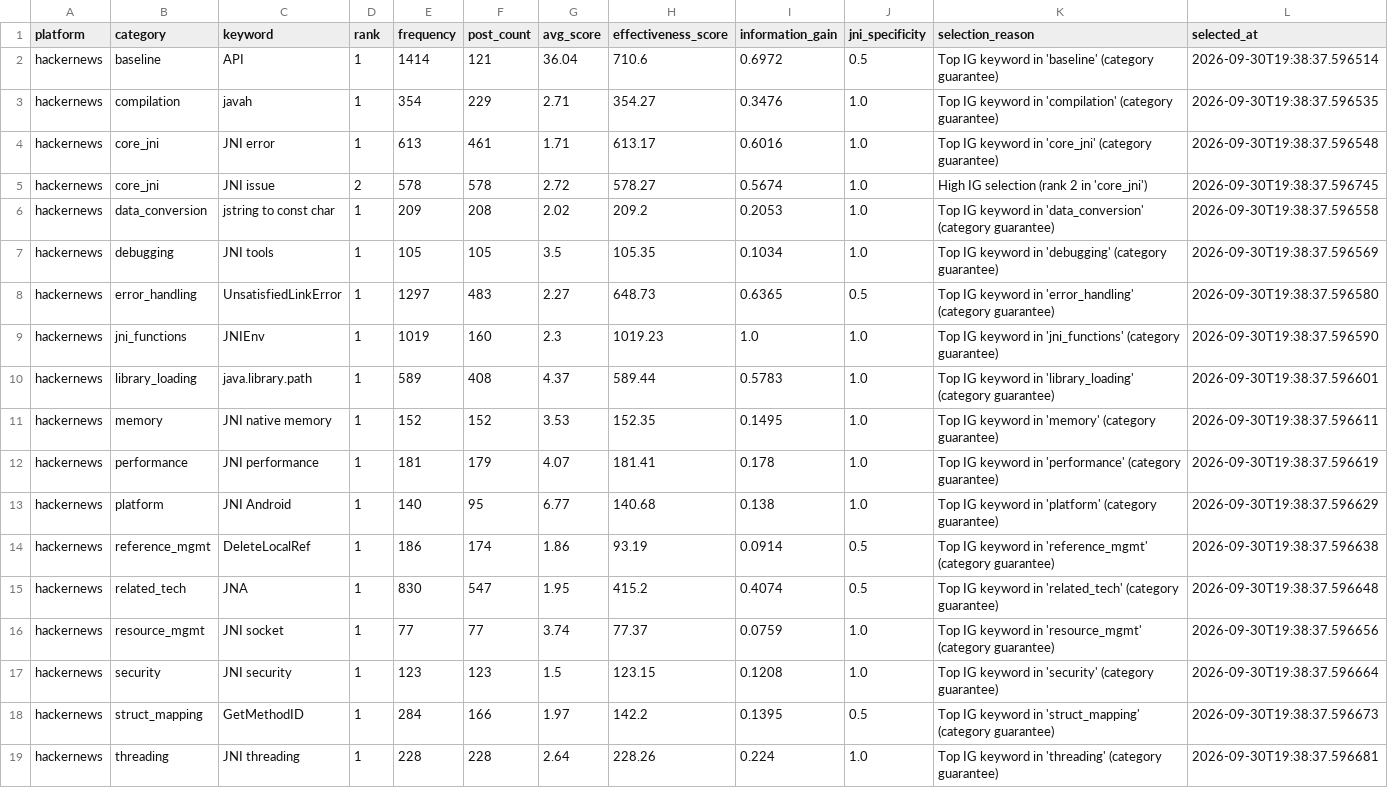
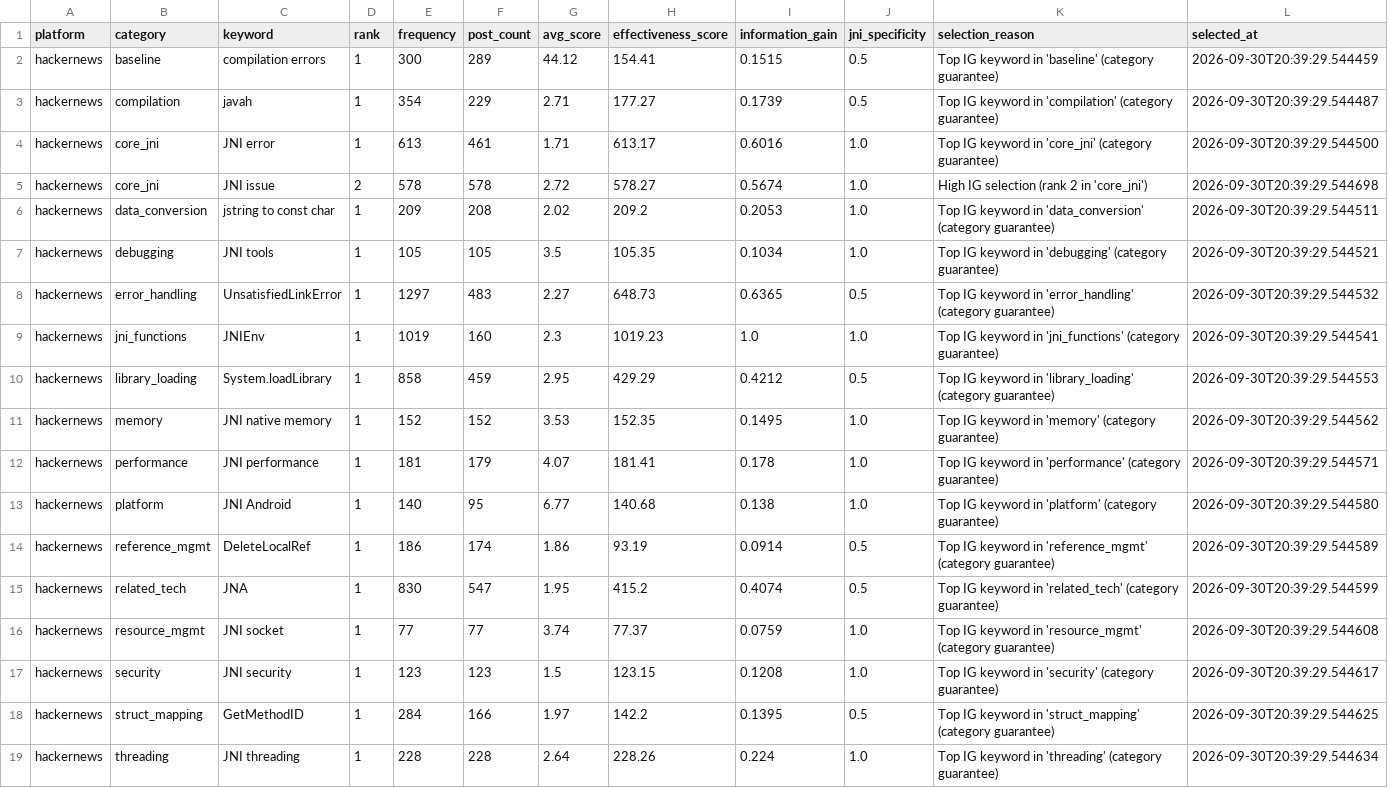
Before and after one commit to melitus/jni-smell-collector, a CSV file: output/hackernews_selection_log.csv, drawn as a sheet.

```diff
--- a/output/hackernews_selection_log.csv
+++ b/output/hackernews_selection_log.csv
@@ -1,19 +1,19 @@
 platform,category,keyword,rank,frequency,post_count,avg_score,effectiveness_score,information_gain,jni_specificity,selection_reason,selected_at
-hackernews,baseline,API,1,1414,121,36.04,710.6,0.6972,0.5,Top IG keyword in 'baseline' (category guarantee),2026-09-30T19:38:37.596514
-hackernews,compilation,javah,1,354,229,2.71,354.27,0.3476,1.0,Top IG keyword in 'compilation' (category guarantee),2026-09-30T19:38:37.596535
-hackernews,core_jni,JNI error,1,613,461,1.71,613.17,0.6016,1.0,Top IG keyword in 'core_jni' (category guarantee),2026-09-30T19:38:37.596548
-hackernews,core_jni,JNI issue,2,578,578,2.72,578.27,0.5674,1.0,High IG selection (rank 2 in 'core_jni'),2026-09-30T19:38:37.596745
-hackernews,data_conversion,jstring to const char,1,209,208,2.02,209.2,0.2053,1.0,Top IG keyword in 'data_conversion' (category guarantee),2026-09-30T19:38:37.596558
-hackernews,debugging,JNI tools,1,105,105,3.5,105.35,0.1034,1.0,Top IG keyword in 'debugging' (category guarantee),2026-09-30T19:38:37.596569
-hackernews,error_handling,UnsatisfiedLinkError,1,1297,483,2.27,648.73,0.6365,0.5,Top IG keyword in 'error_handling' (category guarantee),2026-09-30T19:38:37.596580
-hackernews,jni_functions,JNIEnv,1,1019,160,2.3,1019.23,1.0,1.0,Top IG keyword in 'jni_functions' (category guarantee),2026-09-30T19:38:37.596590
-hackernews,library_loading,java.library.path,1,589,408,4.37,589.44,0.5783,1.0,Top IG keyword in 'library_loading' (category guarantee),2026-09-30T19:38:37.596601
-hackernews,memory,JNI native memory,1,152,152,3.53,152.35,0.1495,1.0,Top IG keyword in 'memory' (category guarantee),2026-09-30T19:38:37.596611
-hackernews,performance,JNI performance,1,181,179,4.07,181.41,0.178,1.0,Top IG keyword in 'performance' (category guarantee),2026-09-30T19:38:37.596619
-hackernews,platform,JNI Android,1,140,95,6.77,140.68,0.138,1.0,Top IG keyword in 'platform' (category guarantee),2026-09-30T19:38:37.596629
-hackernews,reference_mgmt,DeleteLocalRef,1,186,174,1.86,93.19,0.0914,0.5,Top IG keyword in 'reference_mgmt' (category guarantee),2026-09-30T19:38:37.596638
-hackernews,related_tech,JNA,1,830,547,1.95,415.2,0.4074,0.5,Top IG keyword in 'related_tech' (category guarantee),2026-09-30T19:38:37.596648
-hackernews,resource_mgmt,JNI socket,1,77,77,3.74,77.37,0.0759,1.0,Top IG keyword in 'resource_mgmt' (category guarantee),2026-09-30T19:38:37.596656
-hackernews,security,JNI security,1,123,123,1.5,123.15,0.1208,1.0,Top IG keyword in 'security' (category guarantee),2026-09-30T19:38:37.596664
-hackernews,struct_mapping,GetMethodID,1,284,166,1.97,142.2,0.1395,0.5,Top IG keyword in 'struct_mapping' (category guarantee),2026-09-30T19:38:37.596673
-hackernews,threading,JNI threading,1,228,228,2.64,228.26,0.224,1.0,Top IG keyword in 'threading' (category guarantee),2026-09-30T19:38:37.596681
+hackernews,baseline,compilation errors,1,300,289,44.12,154.41,0.1515,0.5,Top IG keyword in 'baseline' (category guarantee),2026-09-30T20:39:29.544459
+hackernews,compilation,javah,1,354,229,2.71,177.27,0.1739,0.5,Top IG keyword in 'compilation' (category guarantee),2026-09-30T20:39:29.544487
+hackernews,core_jni,JNI error,1,613,461,1.71,613.17,0.6016,1.0,Top IG keyword in 'core_jni' (category guarantee),2026-09-30T20:39:29.544500
+hackernews,core_jni,JNI issue,2,578,578,2.72,578.27,0.5674,1.0,High IG selection (rank 2 in 'core_jni'),2026-09-30T20:39:29.544698
+hackernews,data_conversion,jstring to const char,1,209,208,2.02,209.2,0.2053,1.0,Top IG keyword in 'data_conversion' (category guarantee),2026-09-30T20:39:29.544511
+hackernews,debugging,JNI tools,1,105,105,3.5,105.35,0.1034,1.0,Top IG keyword in 'debugging' (category guarantee),2026-09-30T20:39:29.544521
+hackernews,error_handling,UnsatisfiedLinkError,1,1297,483,2.27,648.73,0.6365,0.5,Top IG keyword in 'error_handling' (category guarantee),2026-09-30T20:39:29.544532
+hackernews,jni_functions,JNIEnv,1,1019,160,2.3,1019.23,1.0,1.0,Top IG keyword in 'jni_functions' (category guarantee),2026-09-30T20:39:29.544541
+hackernews,library_loading,System.loadLibrary,1,858,459,2.95,429.29,0.4212,0.5,Top IG keyword in 'library_loading' (category guarantee),2026-09-30T20:39:29.544553
+hackernews,memory,JNI native memory,1,152,152,3.53,152.35,0.1495,1.0,Top IG keyword in 'memory' (category guarantee),2026-09-30T20:39:29.544562
+hackernews,performance,JNI performance,1,181,179,4.07,181.41,0.178,1.0,Top IG keyword in 'performance' (category guarantee),2026-09-30T20:39:29.544571
+hackernews,platform,JNI Android,1,140,95,6.77,140.68,0.138,1.0,Top IG keyword in 'platform' (category guarantee),2026-09-30T20:39:29.544580
+hackernews,reference_mgmt,DeleteLocalRef,1,186,174,1.86,93.19,0.0914,0.5,Top IG keyword in 'reference_mgmt' (category guarantee),2026-09-30T20:39:29.544589
+hackernews,related_tech,JNA,1,830,547,1.95,415.2,0.4074,0.5,Top IG keyword in 'related_tech' (category guarantee),2026-09-30T20:39:29.544599
+hackernews,resource_mgmt,JNI socket,1,77,77,3.74,77.37,0.0759,1.0,Top IG keyword in 'resource_mgmt' (category guarantee),2026-09-30T20:39:29.544608
+hackernews,security,JNI security,1,123,123,1.5,123.15,0.1208,1.0,Top IG keyword in 'security' (category guarantee),2026-09-30T20:39:29.544617
+hackernews,struct_mapping,GetMethodID,1,284,166,1.97,142.2,0.1395,0.5,Top IG keyword in 'struct_mapping' (category guarantee),2026-09-30T20:39:29.544625
+hackernews,threading,JNI threading,1,228,228,2.64,228.26,0.224,1.0,Top IG keyword in 'threading' (category guarantee),2026-09-30T20:39:29.544634
```
Also changed, not shown: output/apache_selected_keywords.csv, output/apache_selection_log.csv, 17 other files.
